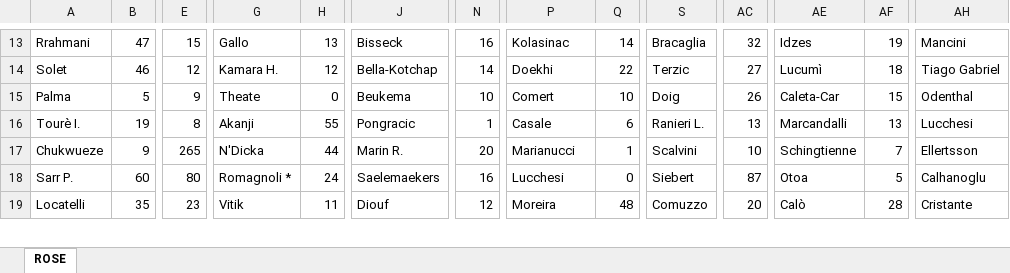
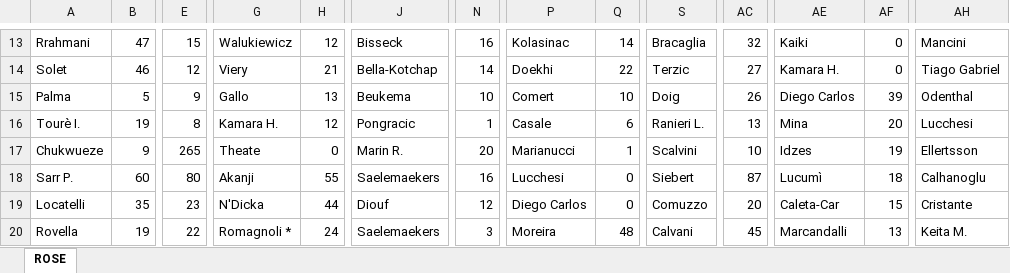
Before and after one commit to Siral1980/fantapando, an Excel workbook: data/leagues/Lega_Piombo_Fuso/latest_roster_export.xlsx, sheet ROSE, drawn as a sheet; only a part is shown, gaps mark what is left out; values as stored, in another font and other column widths than the file's, no cell formats; rows hold the shown columns only; the diff covers the shown part only; the diff names each change by its address in the sheet, - before the commit and + after, or states it on an @@ line.

Commit message:
feat(loans): native detection of cost-0 loan players from Fantacalcio.it roster exports, priority ranking for roster files

```diff
--- a/data/leagues/Lega_Piombo_Fuso/latest_roster_export.xlsx (sheet ROSE)
+++ b/data/leagues/Lega_Piombo_Fuso/latest_roster_export.xlsx (sheet ROSE)
-G13: Gallo
+G13: Walukiewicz
-H13: 13
+H13: 12
-AE13: Idzes
+AE13: Kaiki
-AF13: 19
+AF13: 0
-G14: Kamara H.
+G14: Viery
-H14: 12
+H14: 21
-AE14: Lucumì
+AE14: Kamara H.
-AF14: 18
+AF14: 0
-G15: Theate
+G15: Gallo
-H15: 0
+H15: 13
-AE15: Caleta-Car
+AE15: Diego Carlos
-AF15: 15
+AF15: 39
-G16: Akanji
+G16: Kamara H.
-H16: 55
+H16: 12
-AE16: Marcandalli
+AE16: Mina
-AF16: 13
+AF16: 20
-G17: N'Dicka
+G17: Theate
-H17: 44
+H17: 0
-AE17: Schingtienne
+AE17: Idzes
-AF17: 7
+AF17: 19
-G18: Romagnoli *
+G18: Akanji
-H18: 24
+H18: 55
-AE18: Otoa
+AE18: Lucumì
-AF18: 5
+AF18: 18
-G19: Vitik
+G19: N'Dicka
-H19: 11
+H19: 44
-P19: Moreira
+P19: Diego Carlos
-Q19: 48
+Q19: 0
-AE19: Calò
+AE19: Caleta-Car
-AF19: 28
+AF19: 15
+row 20: Rovella | 19 | 22 | Romagnoli * | 24 | Saelemaekers | 3 | Moreira | 48 | Calvani | 45 | Marcandalli | 13 | Keita M.
```
Also changed, not shown: 4 added rows, 5 removed rows and 321 edited cells elsewhere in this sheet, cell formats, data/lista_calciatori_mantra_lega_attuale.xlsx, 9 other files.
